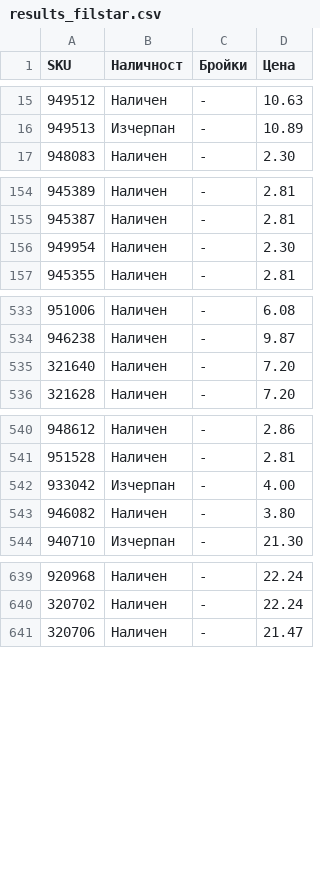
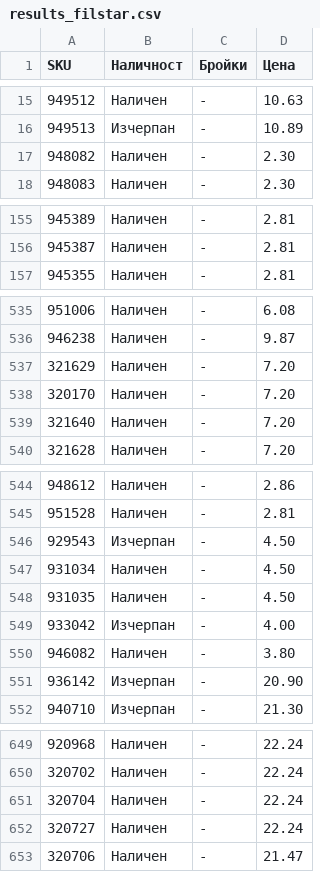
Before and after one commit to vladi1199/proba5, a CSV file: proba5/results_filstar.csv, drawn as a sheet; only a part is shown, gaps mark what is left out; the diff covers the shown part only.

```diff
--- a/proba5/results_filstar.csv
+++ b/proba5/results_filstar.csv
@@ -16,2 +16,3 @@ SKU,Наличност,Бройки,Цена
 949513,Изчерпан,-,10.89
+948082,Наличен,-,2.30
 948083,Наличен,-,2.30
@@ -155,3 +156,2 @@ SKU,Наличност,Бройки,Цена
 945387,Наличен,-,2.81
-949954,Наличен,-,2.30
 945355,Наличен,-,2.81
@@ -534,2 +536,4 @@ SKU,Наличност,Бройки,Цена
 946238,Наличен,-,9.87
+321629,Наличен,-,7.20
+320170,Наличен,-,7.20
 321640,Наличен,-,7.20
@@ -541,4 +545,8 @@ SKU,Наличност,Бройки,Цена
 951528,Наличен,-,2.81
+929543,Изчерпан,-,4.50
+931034,Наличен,-,4.50
+931035,Наличен,-,4.50
 933042,Изчерпан,-,4.00
 946082,Наличен,-,3.80
+936142,Изчерпан,-,20.90
 940710,Изчерпан,-,21.30
@@ -640,2 +650,4 @@ SKU,Наличност,Бройки,Цена
 320702,Наличен,-,22.24
+320704,Наличен,-,22.24
+320727,Наличен,-,22.24
 320706,Наличен,-,21.47
```
Also changed, not shown: 6 added rows, 2 removed rows and 1 edited cell elsewhere in this file, proba5/not_found_filstar.csv, 1 other file.
